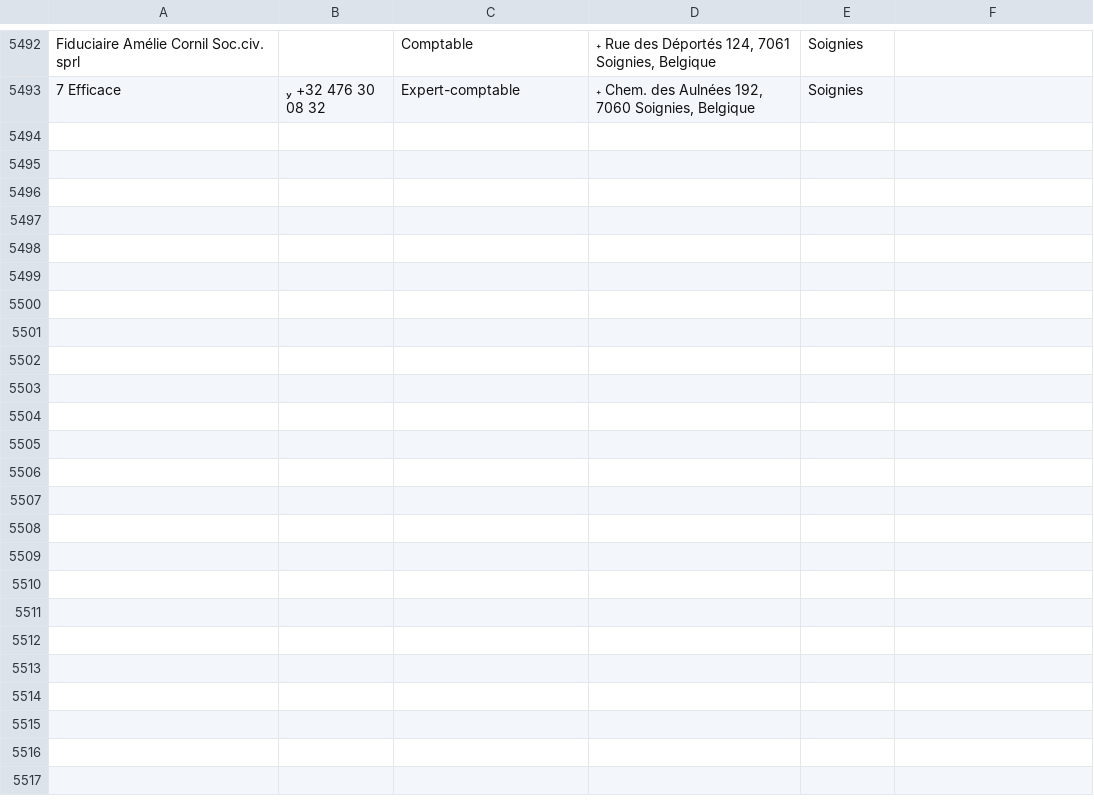
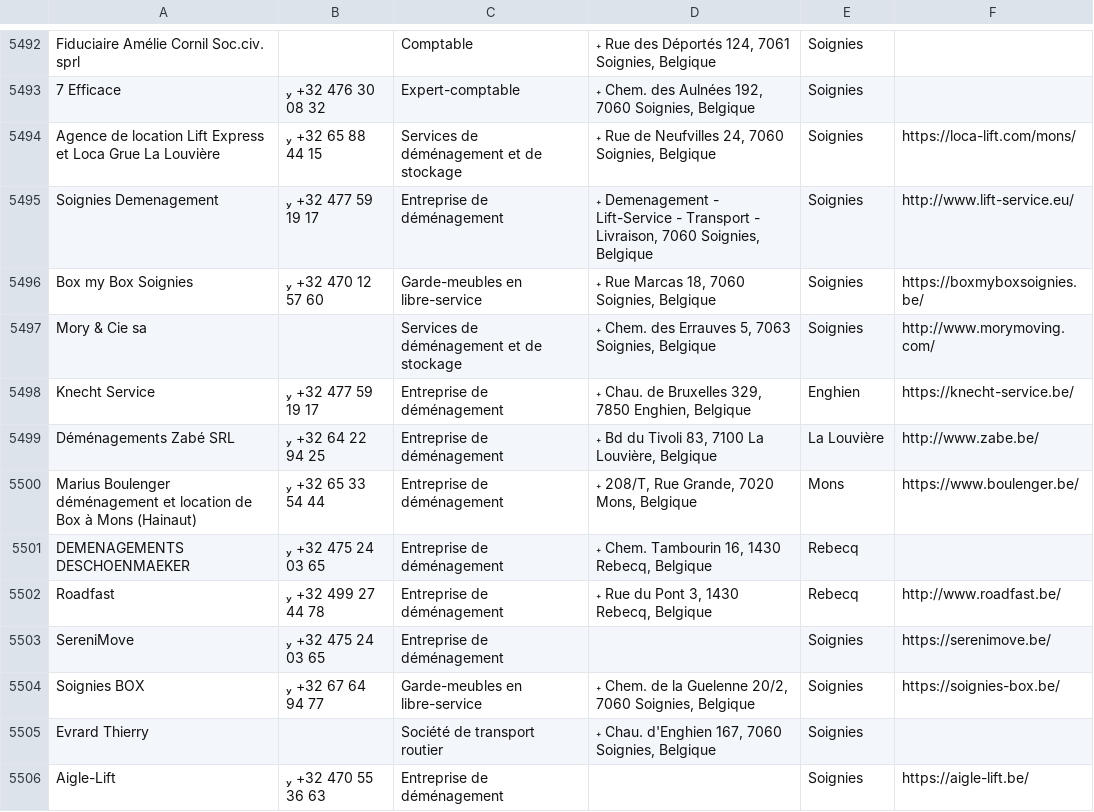
Before and after one commit to Nourtin/google-maps-scraper, a CSV file: output/resultats.csv, drawn as a sheet; only a part is shown, gaps mark what is left out.

```diff
--- a/output/resultats.csv
+++ b/output/resultats.csv
@@ -5493 +5493,14 @@ Fiduciaire Amélie Cornil Soc.civ. sprl,,Comptable," Rue des Déportés 124,
 7 Efficace, +32 476 30 08 32,Expert-comptable," Chem. des Aulnées 192, 7060 Soignies, Belgique",Soignies,,
+Agence de location Lift Express et Loca Grue La Louvière, +32 65 88 44 15,Services de déménagement et de stockage," Rue de Neufvilles 24, 7060 Soignies, Belgique",Soignies,https://loca-lift.com/mons/,
+Soignies Demenagement, +32 477 59 19 17,Entreprise de déménagement," Demenagement - Lift-Service - Transport - Livraison, 7060 Soignies, Belgique",Soignies,http://www.lift-service.eu/,
+Box my Box Soignies, +32 470 12 57 60,Garde-meubles en libre-service," Rue Marcas 18, 7060 Soignies, Belgique",Soignies,https://boxmyboxsoignies.be/,
+Mory & Cie sa,,Services de déménagement et de stockage," Chem. des Errauves 5, 7063 Soignies, Belgique",Soignies,http://www.morymoving.com/,
+Knecht Service, +32 477 59 19 17,Entreprise de déménagement," Chau. de Bruxelles 329, 7850 Enghien, Belgique",Enghien,https://knecht-service.be/,
+Déménagements Zabé SRL, +32 64 22 94 25,Entreprise de déménagement," Bd du Tivoli 83, 7100 La Louvière, Belgique",La Louvière,http://www.zabe.be/,
+Marius Boulenger déménagement et location de Box à Mons (Hainaut), +32 65 33 54 44,Entreprise de déménagement," 208/T, Rue Grande, 7020 Mons, Belgique",Mons,https://www.boulenger.be/,
+DEMENAGEMENTS DESCHOENMAEKER, +32 475 24 03 65,Entreprise de déménagement," Chem. Tambourin 16, 1430 Rebecq, Belgique",Rebecq,,
+Roadfast, +32 499 27 44 78,Entreprise de déménagement," Rue du Pont 3, 1430 Rebecq, Belgique",Rebecq,http://www.roadfast.be/,
+SereniMove, +32 475 24 03 65,Entreprise de déménagement,,Soignies,https://serenimove.be/,
+Soignies BOX, +32 67 64 94 77,Garde-meubles en libre-service," Chem. de la Guelenne 20/2, 7060 Soignies, Belgique",Soignies,https://soignies-box.be/,
+Evrard Thierry,,Société de transport routier," Chau. d'Enghien 167, 7060 Soignies, Belgique",Soignies,,
+Aigle-Lift, +32 470 55 36 63,Entreprise de déménagement,,Soignies,https://aigle-lift.be/,
```
Also changed, not shown: 1 other file.
